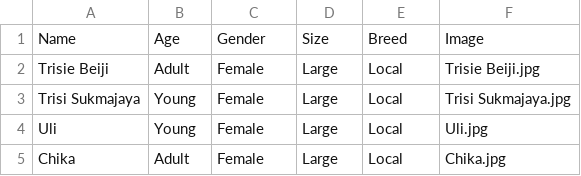
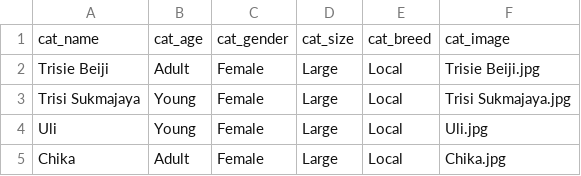
Before and after one commit to kucingku-capstone/machine-learning, a CSV file: dataset/dataset_kucing_new.csv (was dataset/dataset_kucing.csv), drawn as a sheet; only a part is shown.

Commit message:
new dataset

```diff
--- a/dataset/dataset_kucing.csv
+++ b/dataset/dataset_kucing_new.csv
@@ -1,2 +1,2 @@
-Name,Age,Gender,Size,Breed,Image
+cat_name,cat_age,cat_gender,cat_size,cat_breed,cat_image
 Trisie Beiji,Adult,Female,Large,Local,Trisie Beiji.jpg
```
